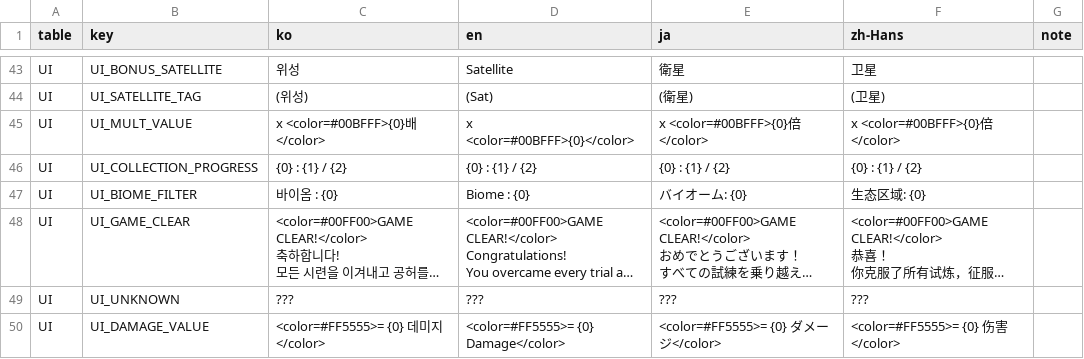
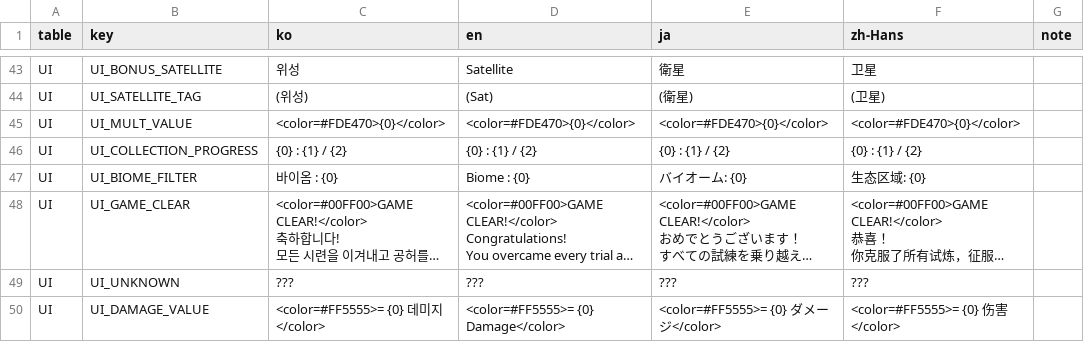
Before and after one commit to JungYS24/Tricky-Yacht, a CSV file: Assets/Contents/11_Localization/Source/localization_csv/UI.csv, drawn as a sheet; only a part is shown, gaps mark what is left out; long unchanged cells end in ….

```diff
--- a/Assets/Contents/11_Localization/Source/localization_csv/UI.csv
+++ b/Assets/Contents/11_Localization/Source/localization_csv/UI.csv
@@ -44,3 +44,3 @@ UI,UI_BONUS_SATELLITE,위성,Satellite,衛星,卫星,
 UI,UI_SATELLITE_TAG,(위성),(Sat),(衛星),(卫星),
-UI,UI_MULT_VALUE,x <color=#00BFFF>{0}배</color>,x <color=#00BFFF>{0}</color>,x <color=#00BFFF>{0}倍</color>,x <color=#00BFFF>{0}倍</color>,
+UI,UI_MULT_VALUE,<color=#FDE470>{0}</color>,<color=#FDE470>{0}</color>,<color=#FDE470>{0}</color>,<color=#FDE470>{0}</color>,
 UI,UI_COLLECTION_PROGRESS,{0} : {1} / {2},{0} : {1} / {2},{0} : {1} / {2},{0} : {1} / {2},
```
Also changed, not shown: 46 other files.
